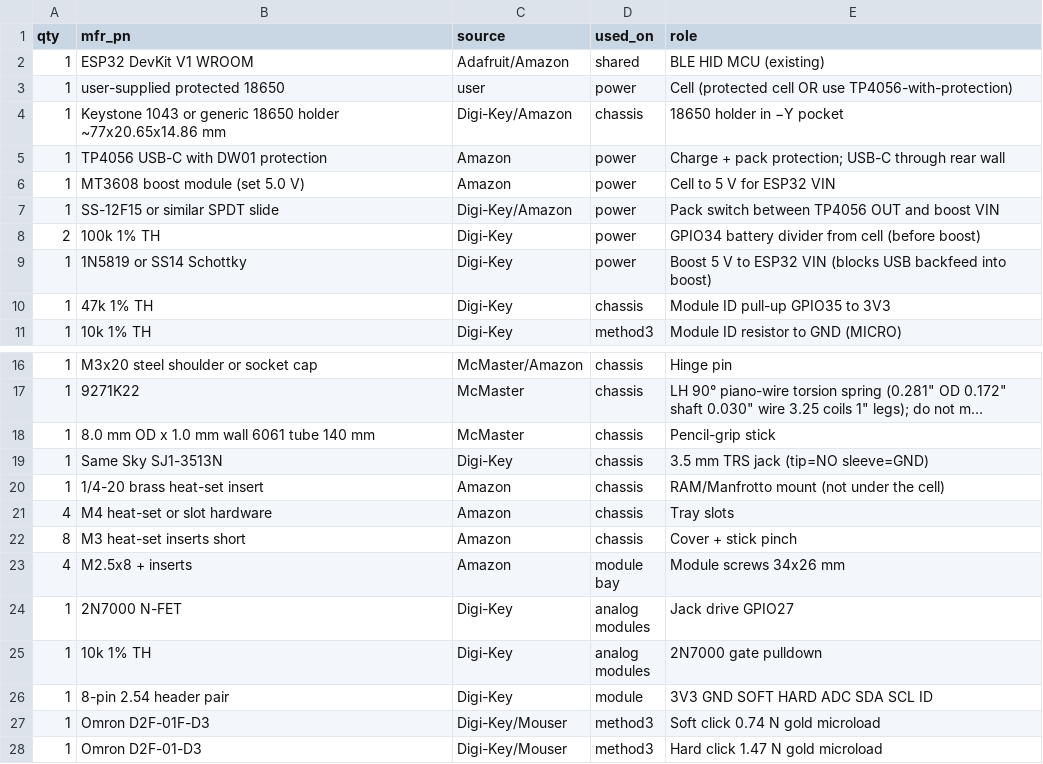
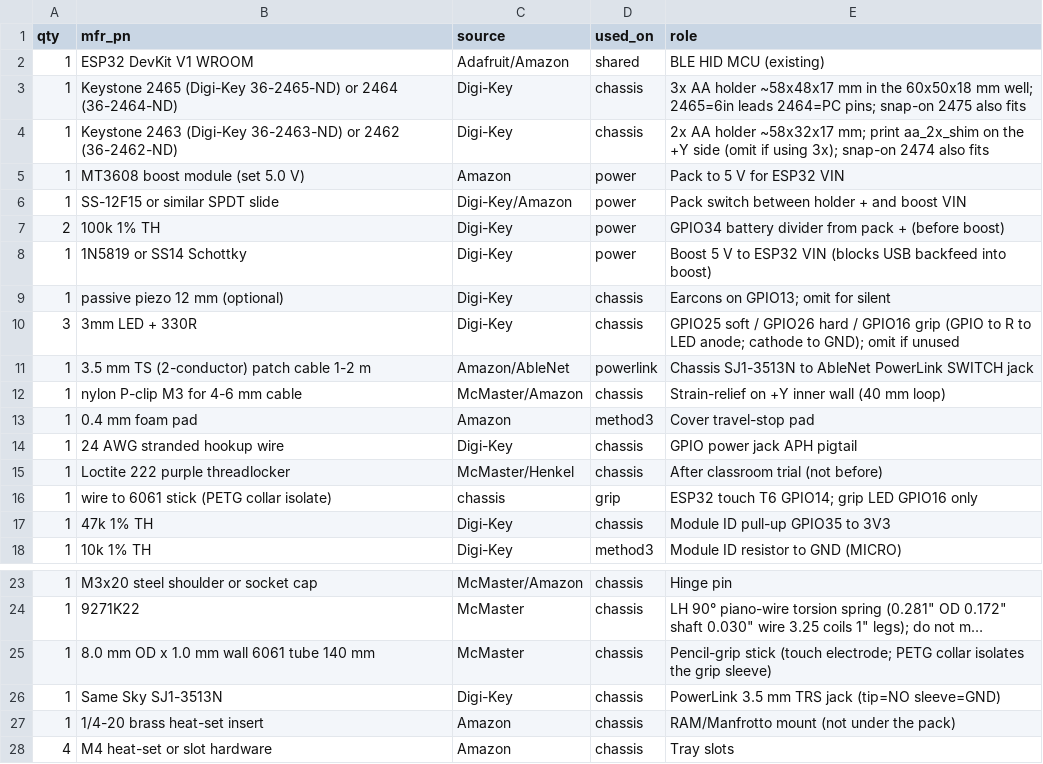
Before and after one commit to grahamthetvi/Stick-Switch, a CSV file: hardware/bom.csv, drawn as a sheet; only a part is shown, gaps mark what is left out; the shorter side is filled out with more unchanged rows; long unchanged cells end in …; removed rows and columns are numbered as before the commit, all else as after; the diff names each change by its address in the sheet, - before the commit and + after, or states it on an @@ line.

```diff
--- a/hardware/bom.csv
+++ b/hardware/bom.csv
-row 3: 1 | user-supplied protected 18650 | user | power | Cell (protected cell OR use TP4056-with-protection)
-B3 (mfr_pn): Keystone 1043 or generic 18650 holder ~77x20.65x14.86 mm
+B3 (mfr_pn): Keystone 2465 (Digi-Key 36-2465-ND) or 2464 (36-2464-ND)
-C3 (source): Digi-Key/Amazon
+C3 (source): Digi-Key
-E3 (role): 18650 holder in −Y pocket
+E3 (role): 3x AA holder ~58x48x17 mm in the 60x50x18 mm well; 2465=6in leads 2464=PC pins; snap-on 2475 also fits
-row 5: 1 | TP4056 USB-C with DW01 protection | Amazon | power | Charge + pack protection; USB-C through rear wall
+row 4: 1 | Keystone 2463 (Digi-Key 36-2463-ND) or 2462 (36-2462-ND) | Digi-Key | chassis | 2x AA holder ~58x32x17 mm; print aa_2x_shim on the +Y side (omit if using 3x); snap-on 2474 also fits
-E5 (role): Cell to 5 V for ESP32 VIN
+E5 (role): Pack to 5 V for ESP32 VIN
-E6 (role): Pack switch between TP4056 OUT and boost VIN
+E6 (role): Pack switch between holder + and boost VIN
-E7 (role): …divider from cell (before boost)
+E7 (role): …divider from pack + (before boost)
+row 9: 1 | passive piezo 12 mm (optional) | Digi-Key | chassis | Earcons on GPIO13; omit for silent
+row 10: 3 | 3mm LED + 330R | Digi-Key | chassis | GPIO25 soft / GPIO26 hard / GPIO16 grip (GPIO to R to LED anode; cathode to GND); omit if unused
+row 11: 1 | 3.5 mm TS (2-conductor) patch cable 1-2 m | Amazon/AbleNet | powerlink | Chassis SJ1-3513N to AbleNet PowerLink SWITCH jack
+row 12: 1 | nylon P-clip M3 for 4-6 mm cable | McMaster/Amazon | chassis | Strain-relief on +Y inner wall (40 mm loop)
+row 13: 1 | 0.4 mm foam pad | Amazon | method3 | Cover travel-stop pad
+row 14: 1 | 24 AWG stranded hookup wire | Digi-Key | chassis | GPIO power jack APH pigtail
+row 15: 1 | Loctite 222 purple threadlocker | McMaster/Henkel | chassis | After classroom trial (not before)
+row 16: 1 | wire to 6061 stick (PETG collar isolate) | chassis | grip | ESP32 touch T6 GPIO14; grip LED GPIO16 only
-E25 (role): Pencil-grip stick
+E25 (role): Pencil-grip stick (touch electrode; PETG collar isolates the grip sleeve)
-E26 (role): 3.5 mm TRS jack (tip=NO sleeve=GND)
+E26 (role): PowerLink 3.5 mm TRS jack (tip=NO sleeve=GND)
-E27 (role): RAM/Manfrotto mount (not under the cell)
+E27 (role): RAM/Manfrotto mount (not under the pack)
```
Also changed, not shown: 21 other files.
